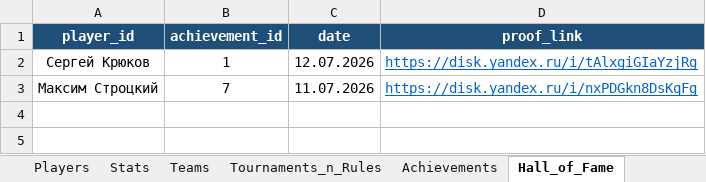
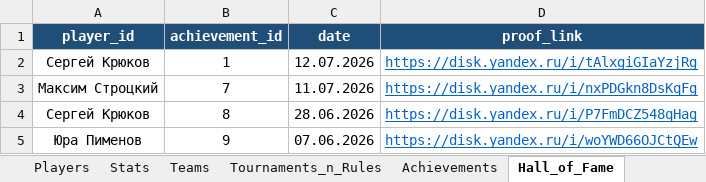
Before and after one commit to Greyusek/football_stats, an Excel workbook: football_stats_new.xlsx, sheet Hall_of_Fame, drawn as a sheet; values as stored, in another font and other column widths than the file's, no borders; table styles not drawn; the diff names each change by its address in the sheet, - before the commit and + after, or states it on an @@ line.

```diff
--- a/football_stats_new.xlsx (sheet Hall_of_Fame)
+++ b/football_stats_new.xlsx (sheet Hall_of_Fame)
+row 4: Сергей Крюков | 8 | 28.06.2026 | https://disk.yandex.ru/i/P7FmDCZ548qHag
+row 5: Юра Пименов | 9 | 07.06.2026 | https://disk.yandex.ru/i/woYWD66OJCtQEw
```
Also changed, not shown: sheet Achievements, 4 other files.
